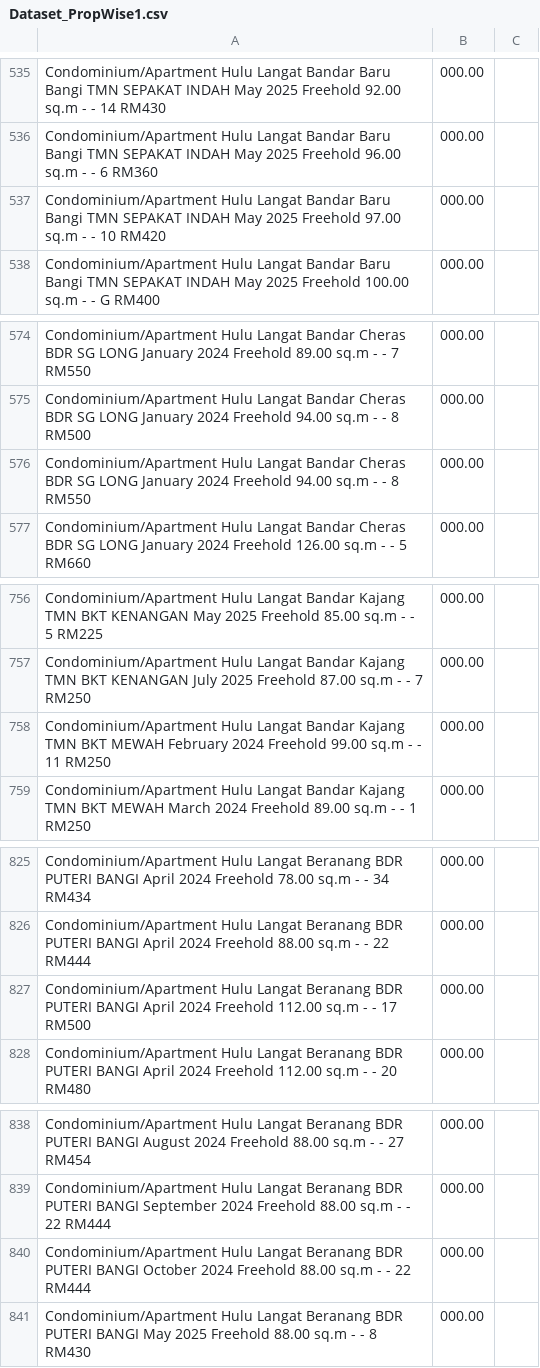
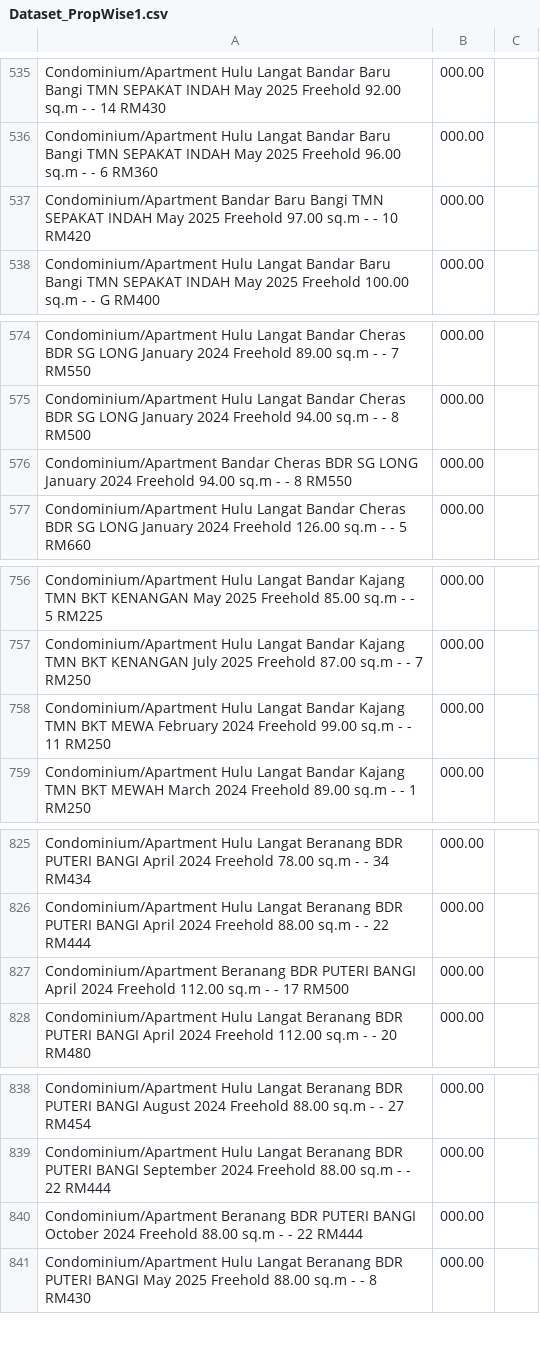
Before and after one commit to A211206/PropWise-de, a CSV file: data/Dataset_PropWise1.csv, drawn as a sheet; only a part is shown, gaps mark what is left out; the diff covers the shown part only; the diff names each change by its address in the sheet, - before the commit and + after, or states it on an @@ line.

```diff
--- a/data/Dataset_PropWise1.csv
+++ b/data/Dataset_PropWise1.csv
-A537: Condominium/Apartment Hulu Langat Bandar Baru…
+A537: Condominium/Apartment Bandar Baru…
-A576: Condominium/Apartment Hulu Langat Bandar Cheras…
+A576: Condominium/Apartment Bandar Cheras…
-A758: …TMN BKT MEWAH February 2024…
+A758: …TMN BKT MEWA February 2024…
-A827: Condominium/Apartment Hulu Langat Beranang BDR…
+A827: Condominium/Apartment Beranang BDR…
-A840: Condominium/Apartment Hulu Langat Beranang BDR…
+A840: Condominium/Apartment Beranang BDR…
```
Also changed, not shown: 5 edited cells elsewhere in this file, 1 other file.
